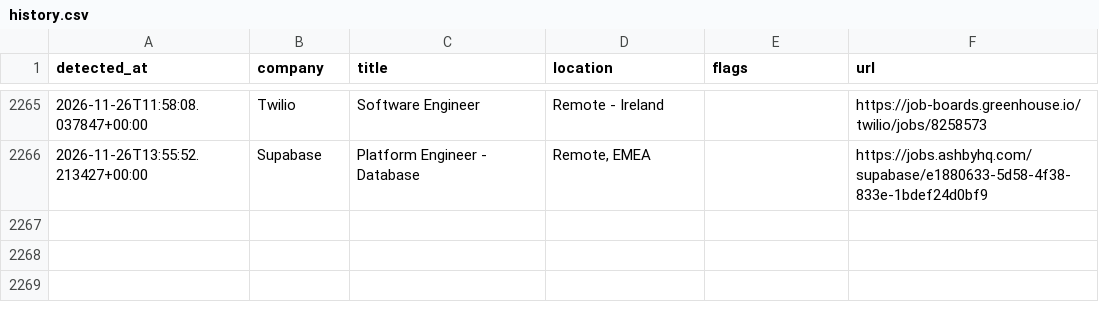
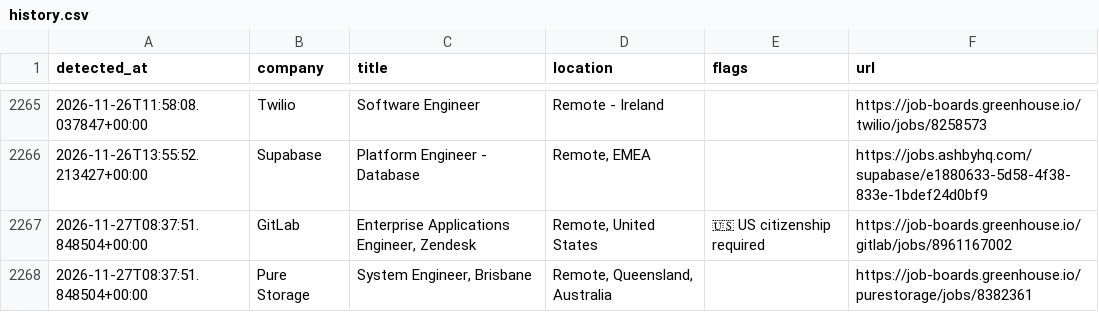
Before and after one commit to aryanyeole/job-watcher, a CSV file: history.csv, drawn as a sheet; only a part is shown, gaps mark what is left out.

```diff
--- a/history.csv
+++ b/history.csv
@@ -2266 +2266,3 @@ detected_at,company,title,location,flags,url
 2026-11-26T13:55:52.213427+00:00,Supabase,Platform Engineer - Database ,"Remote, EMEA",,https://jobs.ashbyhq.com/supabase/e1880633-5d58-4f38-833e-1bdef24d0bf9
+2026-11-27T08:37:51.848504+00:00,GitLab,"Enterprise Applications Engineer, Zendesk","Remote, United States",🇺🇸 US citizenship required,https://job-boards.greenhouse.io/gitlab/jobs/8961167002
+2026-11-27T08:37:51.848504+00:00,Pure Storage,"System Engineer, Brisbane","Remote, Queensland, Australia",,https://job-boards.greenhouse.io/purestorage/jobs/8382361
```
Also changed, not shown: 2 other files.
